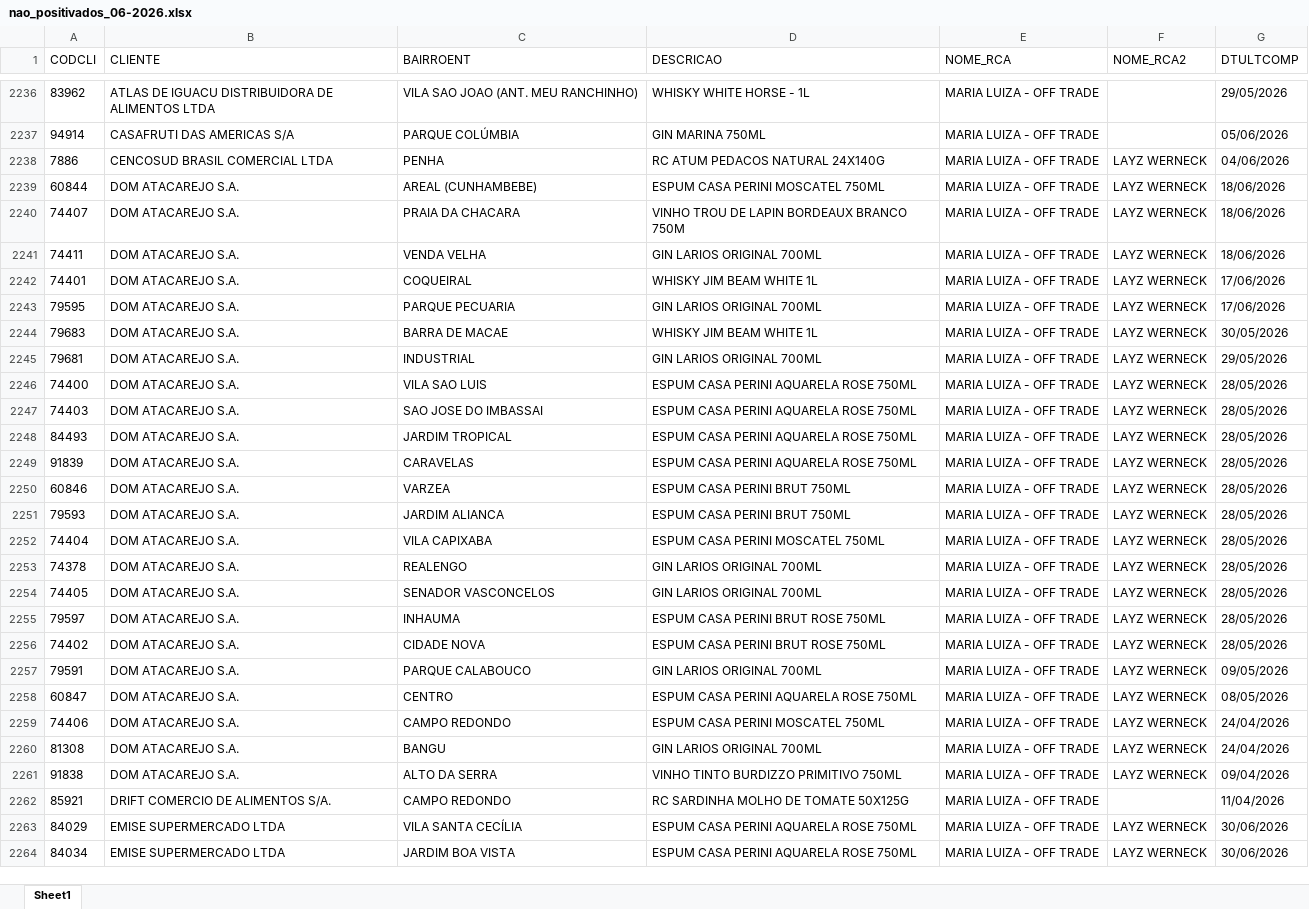
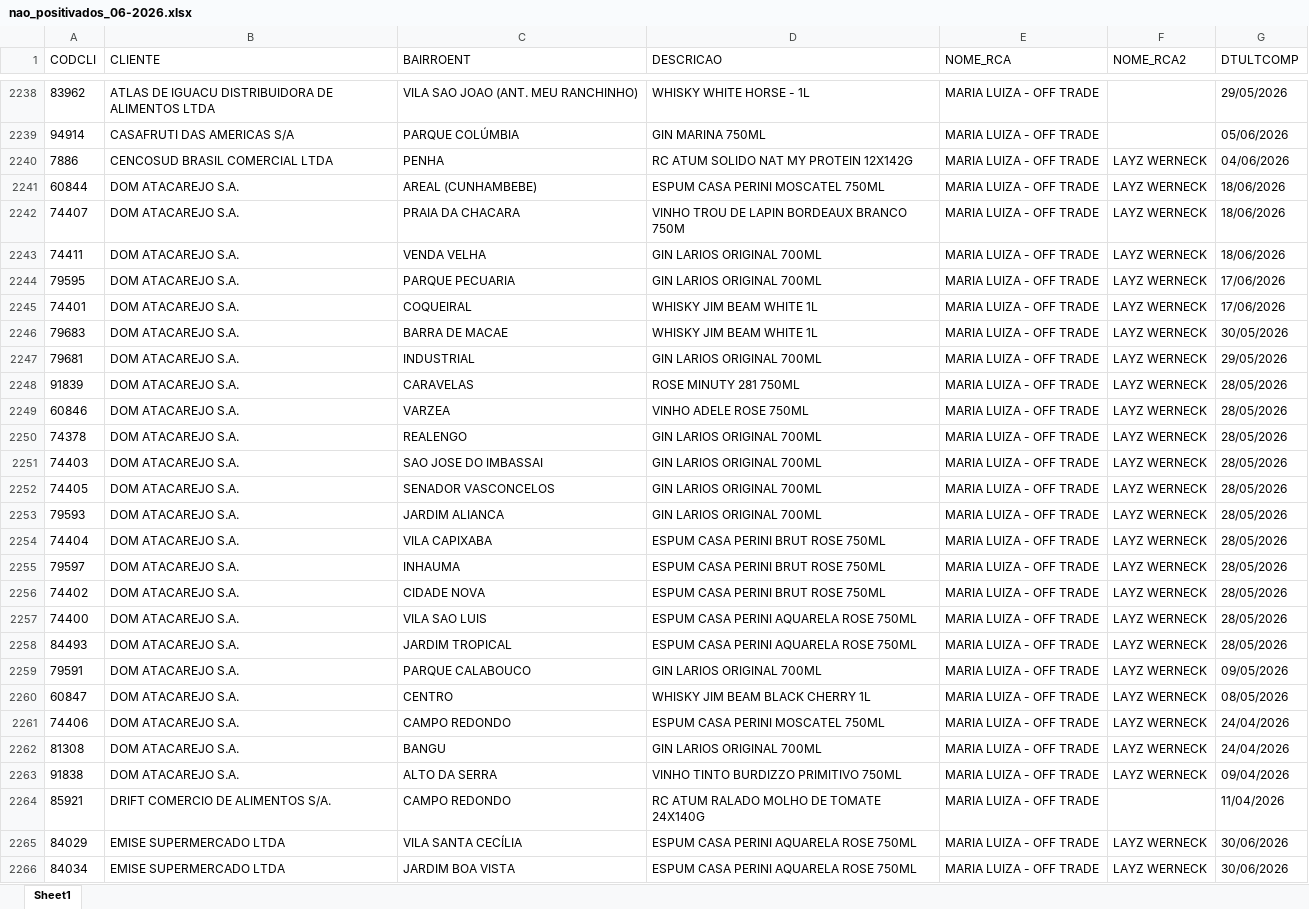
Before and after one commit to leonardocampos-cmd/offtrade, an Excel workbook: nao_positivados_06-2026.xlsx, sheet Sheet1, drawn as a sheet; only a part is shown, gaps mark what is left out; values as stored, in another font and other column widths than the file's, no borders; removed rows and columns are numbered as before the commit, all else as after; the diff covers the shown part only; the diff names each change by its address in the sheet, - before the commit and + after, or states it on an @@ line.

```diff
--- a/nao_positivados_06-2026.xlsx (sheet Sheet1)
+++ b/nao_positivados_06-2026.xlsx (sheet Sheet1)
-D2240 (DESCRICAO): RC ATUM PEDACOS NATURAL 24X140G
+D2240 (DESCRICAO): RC ATUM SOLIDO NAT MY PROTEIN 12X142G
@@ row 2242 moved to row 2245: 74401 @@
-row 2247: 74403 | DOM ATACAREJO S.A. | SAO JOSE DO IMBASSAI | ESPUM CASA PERINI AQUARELA ROSE 750ML | MARIA LUIZA - OFF TRADE | LAYZ WERNECK | 28/05/2026
-D2248 (DESCRICAO): ESPUM CASA PERINI AQUARELA ROSE 750ML
+D2248 (DESCRICAO): ROSE MINUTY 281 750ML
-D2249 (DESCRICAO): ESPUM CASA PERINI BRUT 750ML
+D2249 (DESCRICAO): VINHO ADELE ROSE 750ML
-row 2251: 79593 | DOM ATACAREJO S.A. | JARDIM ALIANCA | ESPUM CASA PERINI BRUT 750ML | MARIA LUIZA - OFF TRADE | LAYZ WERNECK | 28/05/2026
-row 2252: 74404 | DOM ATACAREJO S.A. | VILA CAPIXABA | ESPUM CASA PERINI MOSCATEL 750ML | MARIA LUIZA - OFF TRADE | LAYZ WERNECK | 28/05/2026
+row 2251: 74403 | DOM ATACAREJO S.A. | SAO JOSE DO IMBASSAI | GIN LARIOS ORIGINAL 700ML | MARIA LUIZA - OFF TRADE | LAYZ WERNECK | 28/05/2026
+row 2253: 79593 | DOM ATACAREJO S.A. | JARDIM ALIANCA | GIN LARIOS ORIGINAL 700ML | MARIA LUIZA - OFF TRADE | LAYZ WERNECK | 28/05/2026
+row 2254: 74404 | DOM ATACAREJO S.A. | VILA CAPIXABA | ESPUM CASA PERINI BRUT ROSE 750ML | MARIA LUIZA - OFF TRADE | LAYZ WERNECK | 28/05/2026
@@ row 2246 moved to row 2257: 74400 @@
@@ row 2248 moved to row 2258: 84493 @@
-D2260 (DESCRICAO): ESPUM CASA PERINI AQUARELA ROSE 750ML
+D2260 (DESCRICAO): WHISKY JIM BEAM BLACK CHERRY 1L
-D2264 (DESCRICAO): RC SARDINHA MOLHO DE TOMATE 50X125G
+D2264 (DESCRICAO): RC ATUM RALADO MOLHO DE TOMATE 24X140G
```
Also changed, not shown: 22 added rows, 17 removed rows, 1 moved row and 487 edited cells elsewhere in this sheet, 1 other file.
